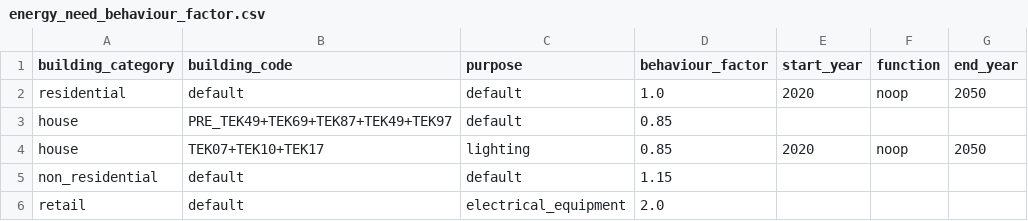
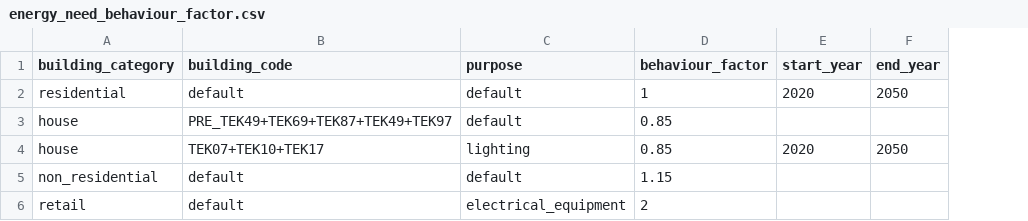
Before and after one commit to NVE/ebm, a CSV file: ebm/data/energy_need_behaviour_factor.csv, drawn as a sheet; the diff names each change by its address in the sheet, - before the commit and + after, or states it on an @@ line.

Commit message:
#3169 Remove unused column

```diff
--- a/ebm/data/energy_need_behaviour_factor.csv
+++ b/ebm/data/energy_need_behaviour_factor.csv
-column F (function), rows 2-4: noop |  | noop
-D2 (behaviour_factor): 1.0
+D2 (behaviour_factor): 1
-D6 (behaviour_factor): 2.0
+D6 (behaviour_factor): 2
```
